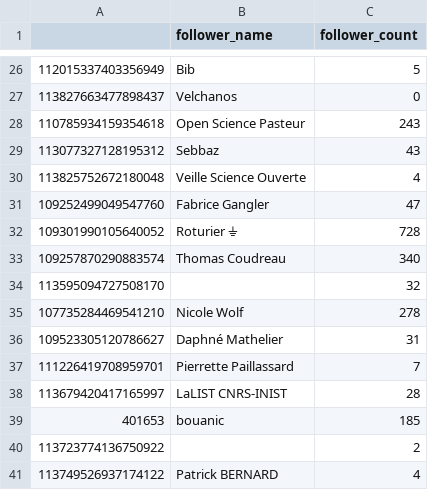
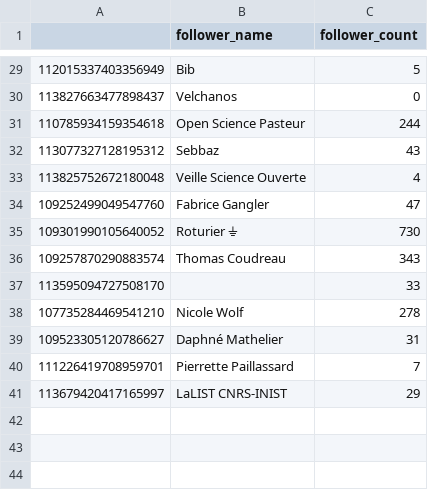
Before and after one commit to damienbelveze/Mastodon_SO_UnivRennes, a CSV file: followers_count.csv, drawn as a sheet; only a part is shown, gaps mark what is left out; the diff covers the shown part only.

```diff
--- a/followers_count.csv
+++ b/followers_count.csv
@@ -27,3 +30,3 @@
 "113827663477898437","Velchanos",0
-"110785934159354618","Open Science Pasteur",243
+"110785934159354618","Open Science Pasteur",244
 "113077327128195312","Sebbaz",43
@@ -31,5 +34,5 @@
 "109252499049547760","Fabrice Gangler",47
-"109301990105640052","Roturier ⏚",728
-"109257870290883574","Thomas Coudreau",340
-"113595094727508170","",32
+"109301990105640052","Roturier ⏚",730
+"109257870290883574","Thomas Coudreau",343
+"113595094727508170","",33
 "107735284469541210","Nicole Wolf",278
@@ -37,5 +40,2 @@
 "111226419708959701","Pierrette Paillassard",7
-"113679420417165997","LaLIST CNRS-INIST",28
-"401653","bouanic",185
-"113723774136750922","",2
-"113749526937174122","Patrick BERNARD",4
+"113679420417165997","LaLIST CNRS-INIST",29
```
Also changed, not shown: 3 added rows and 11 edited cells elsewhere in this file, followers.csv, tag_list.csv, 8 other files.
